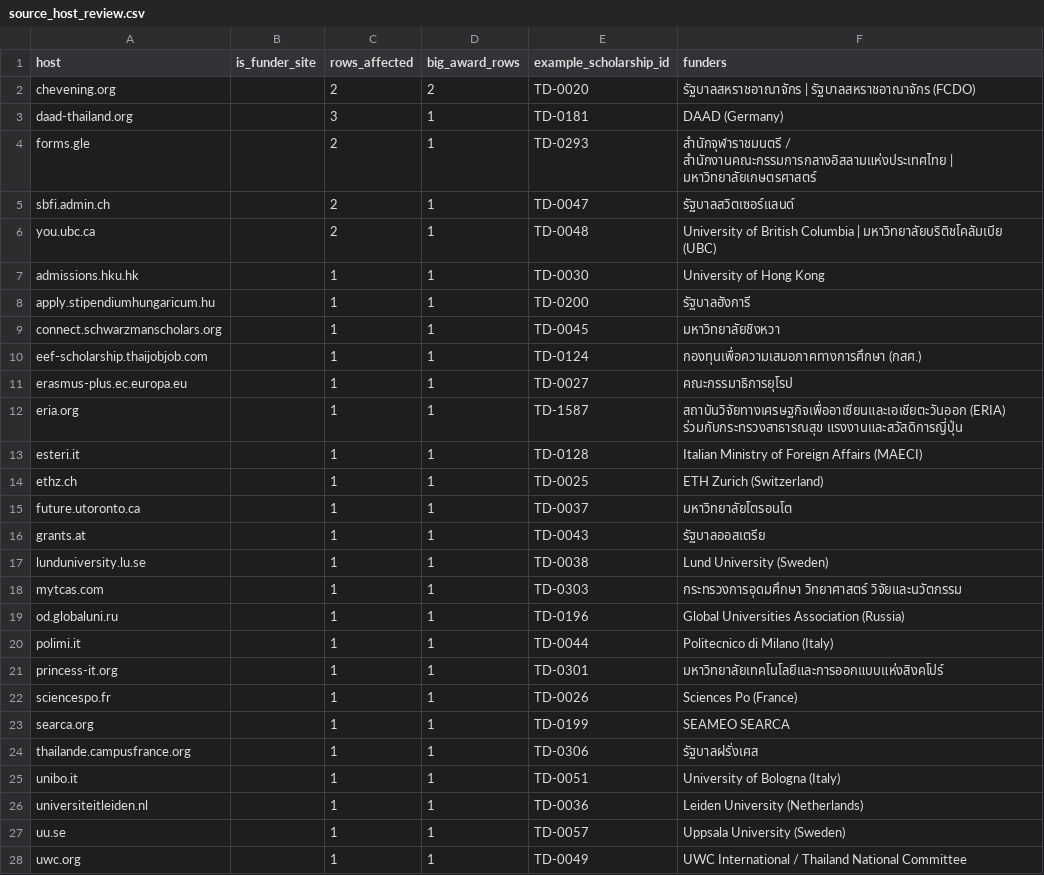
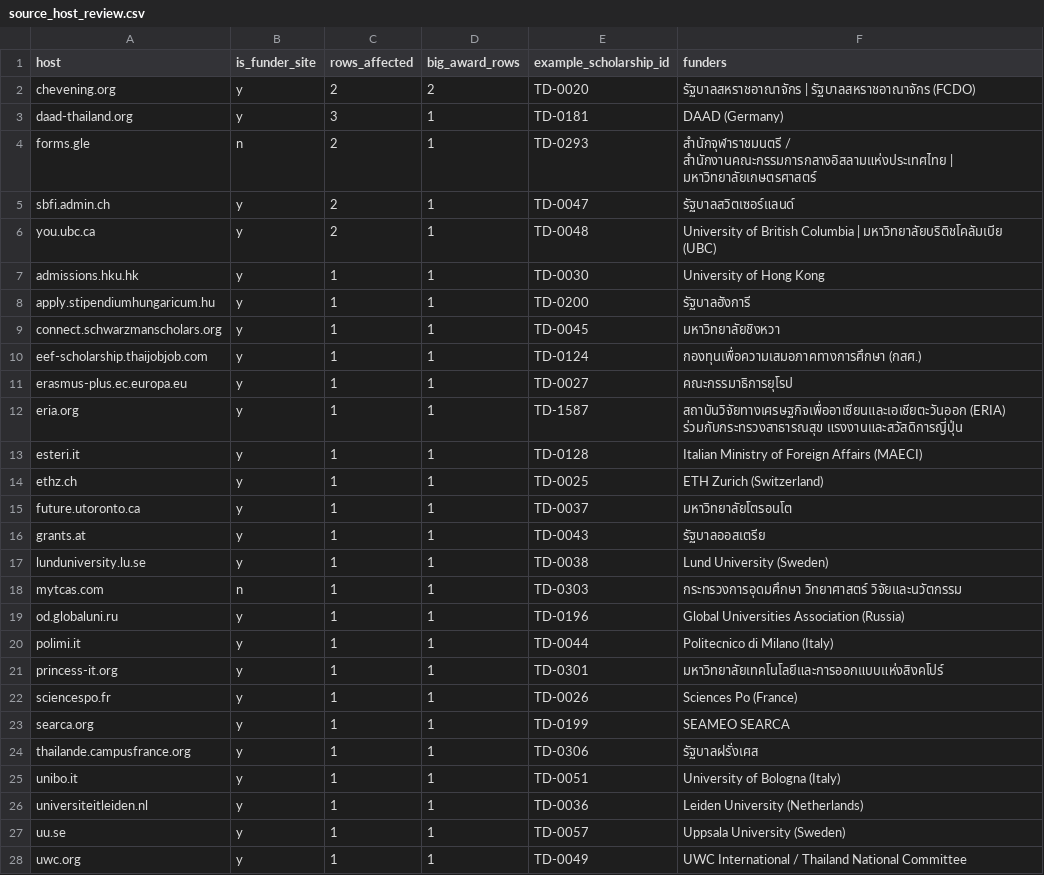
Before and after one commit to tundeeorg-cmd/tundee, a CSV file: source_host_review.csv, drawn as a sheet; only a part is shown; the diff covers the shown part only.

```diff
--- a/source_host_review.csv
+++ b/source_host_review.csv
@@ -1,28 +1,28 @@
 host,is_funder_site,rows_affected,big_award_rows,example_scholarship_id,funders
-chevening.org,,2,2,TD-0020,รัฐบาลสหราชอาณาจักร | รัฐบาลสหราชอาณาจักร (FCDO)
-daad-thailand.org,,3,1,TD-0181,DAAD (Germany)
-forms.gle,,2,1,TD-0293,สำนักจุฬาราชมนตรี / สำนักงานคณะกรรมการกลางอิสลามแห่งประเทศไทย | มหาวิทยาลัยเกษตรศาสตร์
-sbfi.admin.ch,,2,1,TD-0047,รัฐบาลสวิตเซอร์แลนด์
-you.ubc.ca,,2,1,TD-0048,University of British Columbia | มหาวิทยาลัยบริติชโคลัมเบีย (UBC)
-admissions.hku.hk,,1,1,TD-0030,University of Hong Kong
-apply.stipendiumhungaricum.hu,,1,1,TD-0200,รัฐบาลฮังการี
-connect.schwarzmanscholars.org,,1,1,TD-0045,มหาวิทยาลัยชิงหวา
-eef-scholarship.thaijobjob.com,,1,1,TD-0124,กองทุนเพื่อความเสมอภาคทางการศึกษา (กสศ.)
-erasmus-plus.ec.europa.eu,,1,1,TD-0027,คณะกรรมาธิการยุโรป
-eria.org,,1,1,TD-1587,สถาบันวิจัยทางเศรษฐกิจเพื่ออาเซียนและเอเชียตะวันออก (ERIA) ร่วมกับกระทรวงสาธารณสุข แรงงานและสวัสดิการญี่ปุ่น
-esteri.it,,1,1,TD-0128,Italian Ministry of Foreign Affairs (MAECI)
-ethz.ch,,1,1,TD-0025,ETH Zurich (Switzerland)
-future.utoronto.ca,,1,1,TD-0037,มหาวิทยาลัยโตรอนโต
-grants.at,,1,1,TD-0043,รัฐบาลออสเตรีย
-lunduniversity.lu.se,,1,1,TD-0038,Lund University (Sweden)
-mytcas.com,,1,1,TD-0303,กระทรวงการอุดมศึกษา วิทยาศาสตร์ วิจัยและนวัตกรรม
-od.globaluni.ru,,1,1,TD-0196,Global Universities Association (Russia)
-polimi.it,,1,1,TD-0044,Politecnico di Milano (Italy)
-princess-it.org,,1,1,TD-0301,มหาวิทยาลัยเทคโนโลยีและการออกแบบแห่งสิงคโปร์
-sciencespo.fr,,1,1,TD-0026,Sciences Po (France)
-searca.org,,1,1,TD-0199,SEAMEO SEARCA
-thailande.campusfrance.org,,1,1,TD-0306,รัฐบาลฝรั่งเศส
-unibo.it,,1,1,TD-0051,University of Bologna (Italy)
-universiteitleiden.nl,,1,1,TD-0036,Leiden University (Netherlands)
-uu.se,,1,1,TD-0057,Uppsala University (Sweden)
-uwc.org,,1,1,TD-0049,UWC International / Thailand National Committee
+chevening.org,y,2,2,TD-0020,รัฐบาลสหราชอาณาจักร | รัฐบาลสหราชอาณาจักร (FCDO)
+daad-thailand.org,y,3,1,TD-0181,DAAD (Germany)
+forms.gle,n,2,1,TD-0293,สำนักจุฬาราชมนตรี / สำนักงานคณะกรรมการกลางอิสลามแห่งประเทศไทย | มหาวิทยาลัยเกษตรศาสตร์
+sbfi.admin.ch,y,2,1,TD-0047,รัฐบาลสวิตเซอร์แลนด์
+you.ubc.ca,y,2,1,TD-0048,University of British Columbia | มหาวิทยาลัยบริติชโคลัมเบีย (UBC)
+admissions.hku.hk,y,1,1,TD-0030,University of Hong Kong
+apply.stipendiumhungaricum.hu,y,1,1,TD-0200,รัฐบาลฮังการี
+connect.schwarzmanscholars.org,y,1,1,TD-0045,มหาวิทยาลัยชิงหวา
+eef-scholarship.thaijobjob.com,y,1,1,TD-0124,กองทุนเพื่อความเสมอภาคทางการศึกษา (กสศ.)
+erasmus-plus.ec.europa.eu,y,1,1,TD-0027,คณะกรรมาธิการยุโรป
+eria.org,y,1,1,TD-1587,สถาบันวิจัยทางเศรษฐกิจเพื่ออาเซียนและเอเชียตะวันออก (ERIA) ร่วมกับกระทรวงสาธารณสุข แรงงานและสวัสดิการญี่ปุ่น
+esteri.it,y,1,1,TD-0128,Italian Ministry of Foreign Affairs (MAECI)
+ethz.ch,y,1,1,TD-0025,ETH Zurich (Switzerland)
+future.utoronto.ca,y,1,1,TD-0037,มหาวิทยาลัยโตรอนโต
+grants.at,y,1,1,TD-0043,รัฐบาลออสเตรีย
+lunduniversity.lu.se,y,1,1,TD-0038,Lund University (Sweden)
+mytcas.com,n,1,1,TD-0303,กระทรวงการอุดมศึกษา วิทยาศาสตร์ วิจัยและนวัตกรรม
+od.globaluni.ru,y,1,1,TD-0196,Global Universities Association (Russia)
+polimi.it,y,1,1,TD-0044,Politecnico di Milano (Italy)
+princess-it.org,y,1,1,TD-0301,มหาวิทยาลัยเทคโนโลยีและการออกแบบแห่งสิงคโปร์
+sciencespo.fr,y,1,1,TD-0026,Sciences Po (France)
+searca.org,y,1,1,TD-0199,SEAMEO SEARCA
+thailande.campusfrance.org,y,1,1,TD-0306,รัฐบาลฝรั่งเศส
+unibo.it,y,1,1,TD-0051,University of Bologna (Italy)
+universiteitleiden.nl,y,1,1,TD-0036,Leiden University (Netherlands)
+uu.se,y,1,1,TD-0057,Uppsala University (Sweden)
+uwc.org,y,1,1,TD-0049,UWC International / Thailand National Committee
```
Also changed, not shown: 15 edited cells elsewhere in this file, 2 other files.
